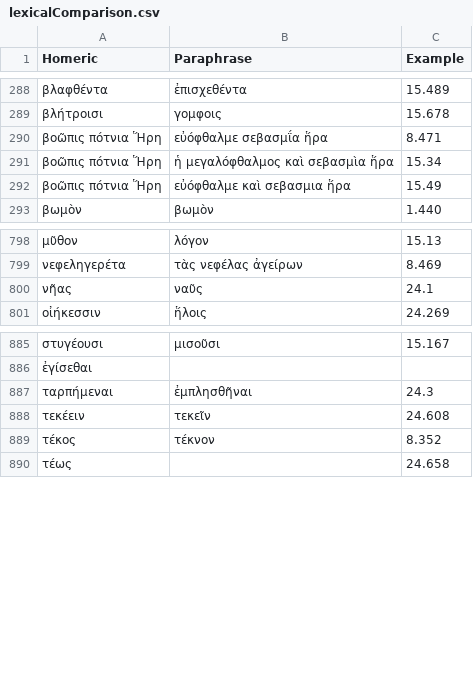
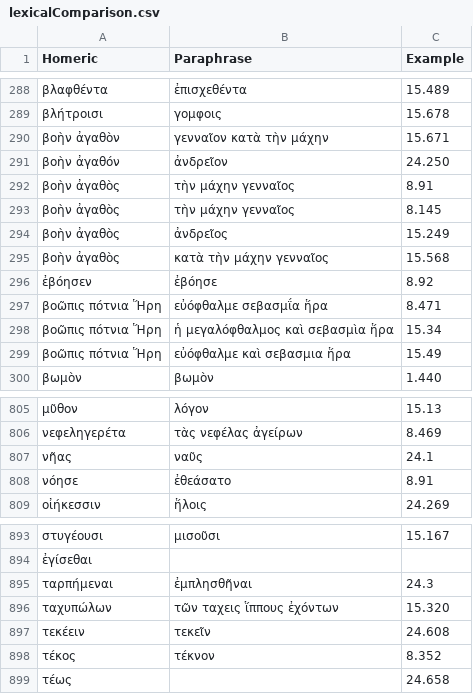
Before and after one commit to neelsmith/paraphrases, a CSV file: collections/lexicalComparison.csv, drawn as a sheet; only a part is shown, gaps mark what is left out.

Commit message:
Update lexicalComparison.csv

```diff
--- a/collections/lexicalComparison.csv
+++ b/collections/lexicalComparison.csv
@@ -289,2 +289,9 @@ Homeric,Paraphrase,Example
 βλήτροισι,γομφοις,15.678
+βοὴν ἀγαθὸν,γενναῖον κατὰ τὴν μάχην,15.671
+βοὴν ἀγαθόν,ἀνδρεῖον,24.250
+βοὴν ἀγαθὸς,τὴν μάχην γενναῖος,8.91
+βοὴν ἀγαθὸς,τὴν μάχην γενναῖος,8.145
+βοὴν ἀγαθὸς,ἀνδρεῖος,15.249
+βοὴν ἀγαθὸς,κατὰ τὴν μάχην γενναῖος,15.568
+ἐβόησεν,ἐβόησε,8.92
 βοῶπις πότνια Ἥρη,εὐόφθαλμε σεβασμΐα ἥρα,8.471
@@ -800,2 +807,3 @@ Homeric,Paraphrase,Example
 νῆας,ναῦς,24.1
+νόησε,ἐθεάσατο,8.91
 οἰήκεσσιν,ἥλοις,24.269
@@ -887,2 +895,3 @@ Homeric,Paraphrase,Example
 ταρπήμεναι,ἐμπλησθῆναι,24.3
+ταχυπώλων,τῶν ταχεις ἵππους ἐχόντων,15.320
 τεκέειν,τεκεῖν,24.608
```
